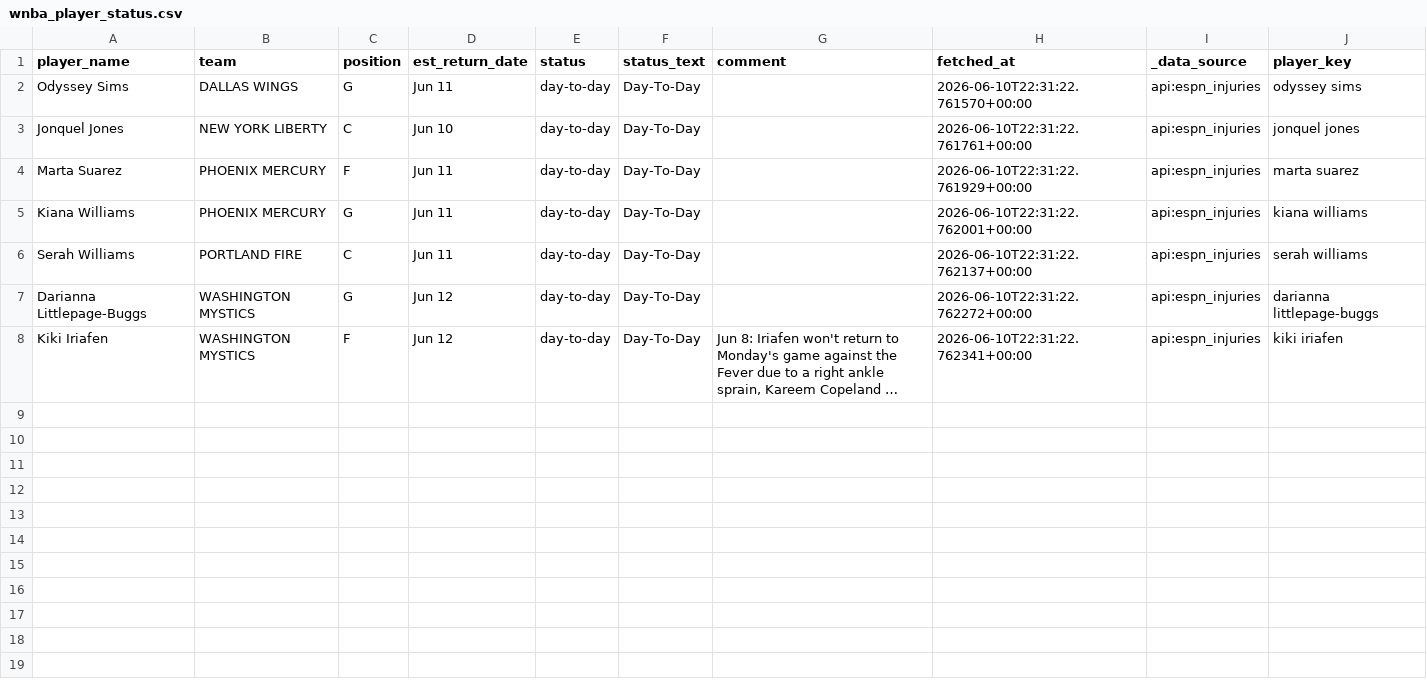
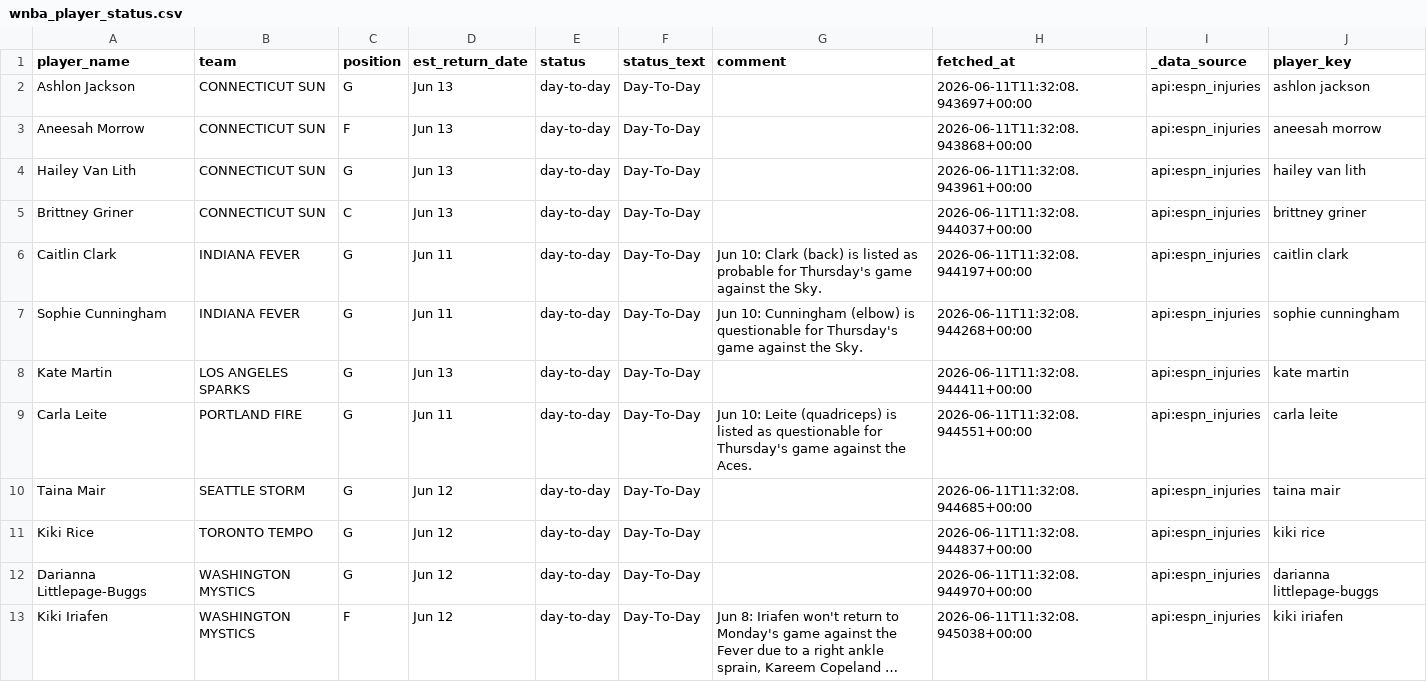
Before and after one commit to syocum9422-blip/edgeranked-site, a CSV file: wnba/data/raw/wnba_player_status.csv, drawn as a sheet; long unchanged cells end in …; removed rows and columns are numbered as before the commit, all else as after; the diff names each change by its address in the sheet, - before the commit and + after, or states it on an @@ line.

```diff
--- a/wnba/data/raw/wnba_player_status.csv
+++ b/wnba/data/raw/wnba_player_status.csv
-A2 (player_name): Odyssey Sims
+A2 (player_name): Ashlon Jackson
-B2 (team): DALLAS WINGS
+B2 (team): CONNECTICUT SUN
-D2 (est_return_date): Jun 11
+D2 (est_return_date): Jun 13
-H2 (fetched_at): 2026-06-10T22:31:22.761570+00:00
+H2 (fetched_at): 2026-06-11T11:32:08.943697+00:00
-J2 (player_key): odyssey sims
+J2 (player_key): ashlon jackson
-row 3: Jonquel Jones | NEW YORK LIBERTY | C | Jun 10 | day-to-day | Day-To-Day |  | 2026-06-10T22:31:22.761761+00:00 | api:espn_injuries | jonquel jones
-A3 (player_name): Marta Suarez
+A3 (player_name): Aneesah Morrow
-B3 (team): PHOENIX MERCURY
+B3 (team): CONNECTICUT SUN
-D3 (est_return_date): Jun 11
+D3 (est_return_date): Jun 13
-H3 (fetched_at): 2026-06-10T22:31:22.761929+00:00
+H3 (fetched_at): 2026-06-11T11:32:08.943868+00:00
-J3 (player_key): marta suarez
+J3 (player_key): aneesah morrow
+row 4: Hailey Van Lith | CONNECTICUT SUN | G | Jun 13 | day-to-day | Day-To-Day |  | 2026-06-11T11:32:08.943961+00:00 | api:espn_injuries | hailey van lith
+row 5: Brittney Griner | CONNECTICUT SUN | C | Jun 13 | day-to-day | Day-To-Day |  | 2026-06-11T11:32:08.944037+00:00 | api:espn_injuries | brittney griner
-A6 (player_name): Kiana Williams
+A6 (player_name): Caitlin Clark
-B6 (team): PHOENIX MERCURY
+B6 (team): INDIANA FEVER
-G6 (comment): (empty)
+G6 (comment): Jun 10: Clark (back) is listed as probable for Thursday's game against the Sky.
-H6 (fetched_at): 2026-06-10T22:31:22.762001+00:00
+H6 (fetched_at): 2026-06-11T11:32:08.944197+00:00
-J6 (player_key): kiana williams
+J6 (player_key): caitlin clark
+row 7: Sophie Cunningham | INDIANA FEVER | G | Jun 11 | day-to-day | Day-To-Day | Jun 10: Cunningham (elbow) is questionable for Thursday's game against the Sky. | 2026-06-11T11:32:08.944268+00:00 | api:espn_injuries | sophie cunningham
+row 8: Kate Martin | LOS ANGELES SPARKS | G | Jun 13 | day-to-day | Day-To-Day |  | 2026-06-11T11:32:08.944411+00:00 | api:espn_injuries | kate martin
-A9 (player_name): Serah Williams
+A9 (player_name): Carla Leite
-C9 (position): C
+C9 (position): G
-G9 (comment): (empty)
+G9 (comment): Jun 10: Leite (quadriceps) is listed as questionable for Thursday's game against the Aces.
-H9 (fetched_at): 2026-06-10T22:31:22.762137+00:00
+H9 (fetched_at): 2026-06-11T11:32:08.944551+00:00
-J9 (player_key): serah williams
+J9 (player_key): carla leite
+row 10: Taina Mair | SEATTLE STORM | G | Jun 12 | day-to-day | Day-To-Day |  | 2026-06-11T11:32:08.944685+00:00 | api:espn_injuries | taina mair
+row 11: Kiki Rice | TORONTO TEMPO | G | Jun 12 | day-to-day | Day-To-Day |  | 2026-06-11T11:32:08.944837+00:00 | api:espn_injuries | kiki rice
-H12 (fetched_at): 2026-06-10T22:31:22.762272+00:00
+H12 (fetched_at): 2026-06-11T11:32:08.944970+00:00
-H13 (fetched_at): 2026-06-10T22:31:22.762341+00:00
+H13 (fetched_at): 2026-06-11T11:32:08.945038+00:00
```
Also changed, not shown: wnba/Best_Bets/unmatched_players_today.csv, wnba/data/processed/wnba_player_coverage_audit.csv, 48 other files.
